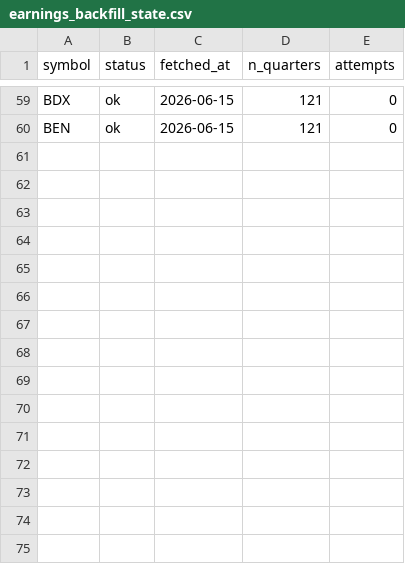
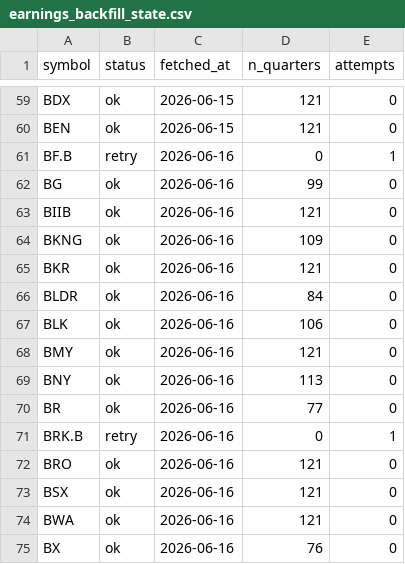
Before and after one commit to lithin45/swing-trading-usa, a CSV file: data/earnings_backfill_state.csv, drawn as a sheet; only a part is shown, gaps mark what is left out.

```diff
--- a/data/earnings_backfill_state.csv
+++ b/data/earnings_backfill_state.csv
@@ -60 +60,16 @@ BDX,ok,2026-06-15,121,0
 BEN,ok,2026-06-15,121,0
+BF.B,retry,2026-06-16,0,1
+BG,ok,2026-06-16,99,0
+BIIB,ok,2026-06-16,121,0
+BKNG,ok,2026-06-16,109,0
+BKR,ok,2026-06-16,121,0
+BLDR,ok,2026-06-16,84,0
+BLK,ok,2026-06-16,106,0
+BMY,ok,2026-06-16,121,0
+BNY,ok,2026-06-16,113,0
+BR,ok,2026-06-16,77,0
+BRK.B,retry,2026-06-16,0,1
+BRO,ok,2026-06-16,121,0
+BSX,ok,2026-06-16,121,0
+BWA,ok,2026-06-16,121,0
+BX,ok,2026-06-16,76,0
```
Also changed, not shown: 1 other file.
